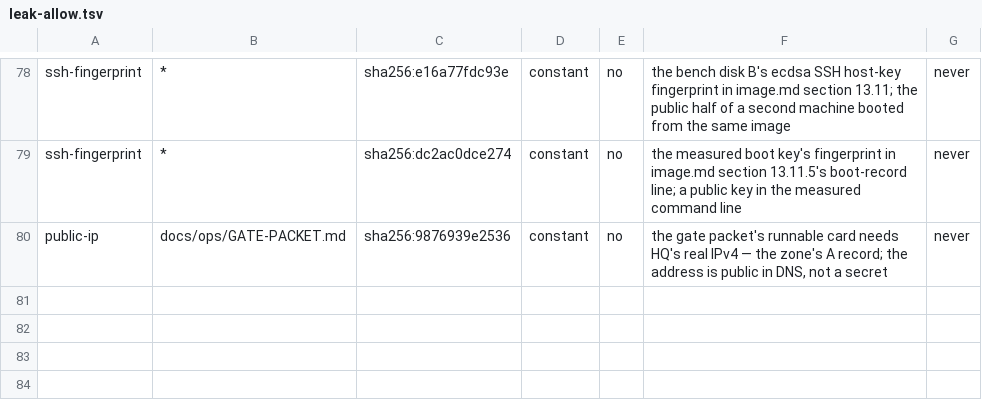
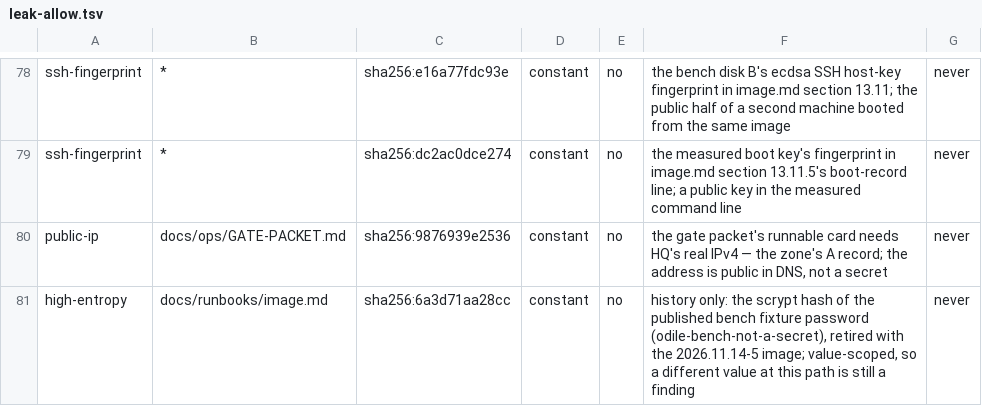
Before and after one commit to Odile-AI/odile, a TSV file: leak-allow.tsv, drawn as a sheet; only a part is shown, gaps mark what is left out; the diff names each change by its address in the sheet, - before the commit and + after, or states it on an @@ line.

Commit message:
ODL-910: retire the zero-merge gate and clear the bench-hash finding
The repository is the source of truth, so a card branch reaches main by an
ordinary --no-ff merge. The history-shape step keeps the two assertions that
still mean something — exactly one root, and the head is the pushed sha — and
drops test "$merges" -eq 0 with the comment that explained it.

The one history-secret finding is the scrypt hash of the published bench
fixture password (odile-bench-not-a-secret), retired with the 2026.11.14-5
image. It is allowlisted by value (sha256:6a3d71aa28cc) at its one path in
both scanners: secret_scan's in-code ALLOW table, which is what
history-secrets runs, and leak-allow.tsv.

```diff
--- a/leak-allow.tsv
+++ b/leak-allow.tsv
+row 81: high-entropy | docs/runbooks/image.md | sha256:6a3d71aa28cc | constant | no | history only: the scrypt hash of the published bench fixture password (odile-bench-not-a-secret), retired with the 2026.11.14-5 image; value-scoped, so a different value at this path is still a finding | never
```
Also changed, not shown: 2 other files.
